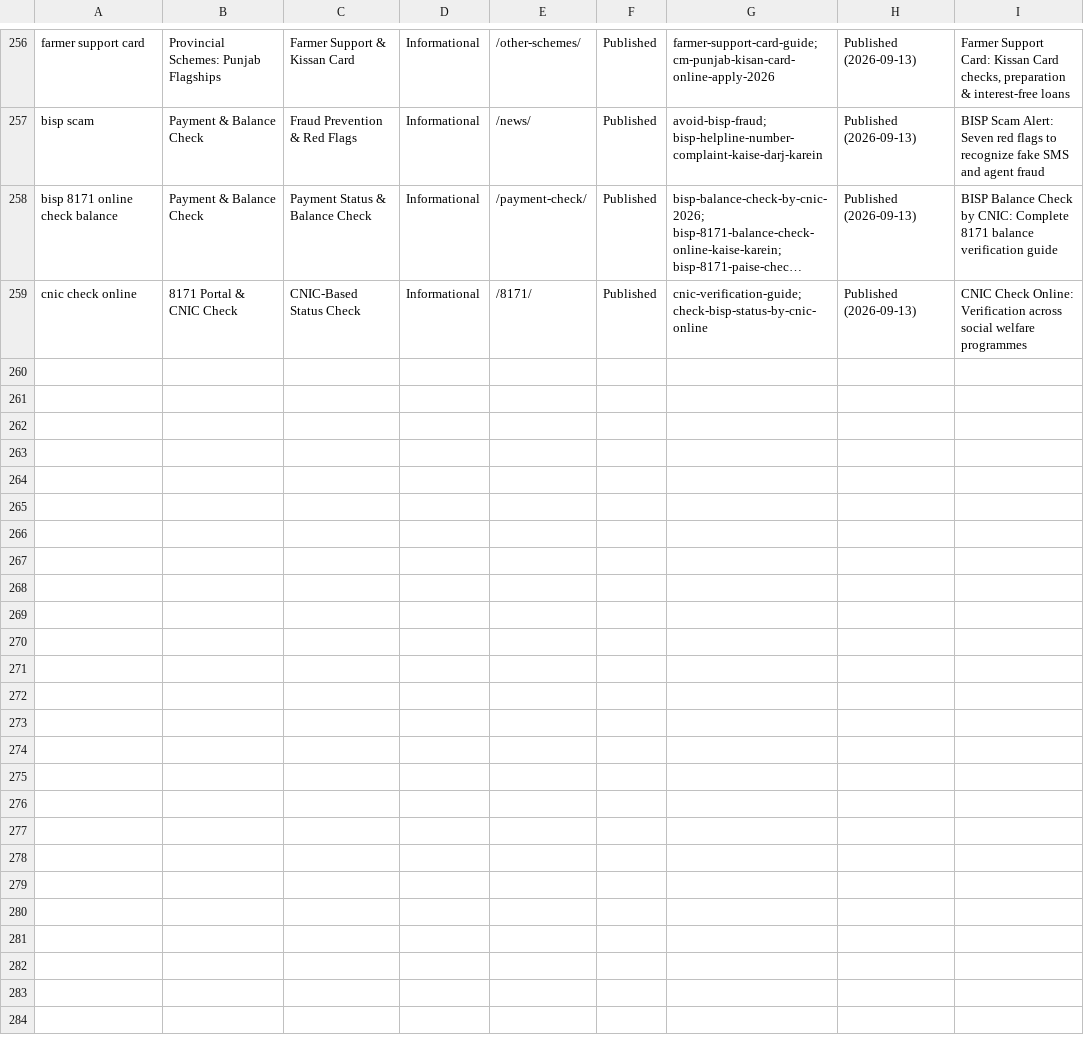
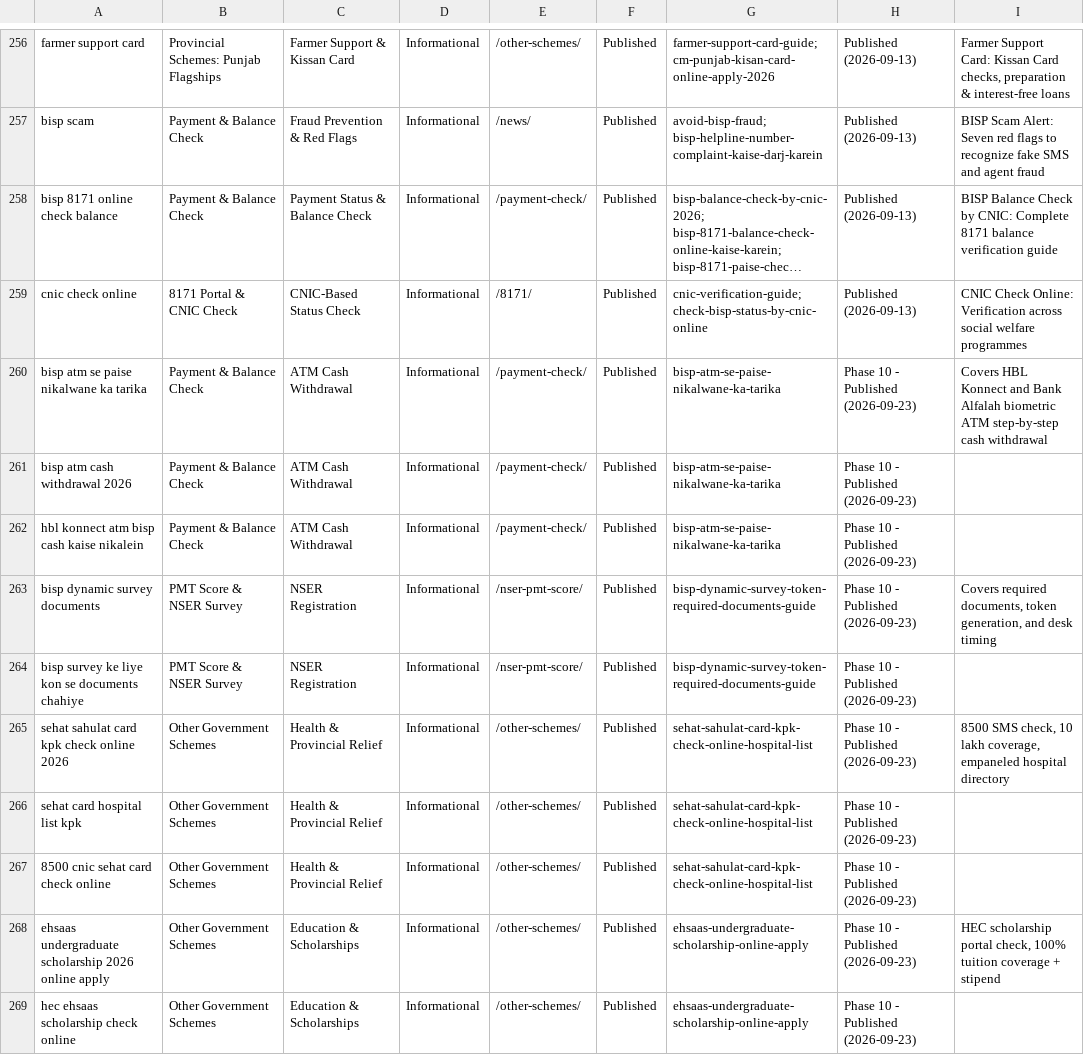
Before and after one commit to salmanbb002/pakbenefits-com, a CSV file: keyword-blog-strategy.csv, drawn as a sheet; only a part is shown, gaps mark what is left out; long unchanged cells end in …; the diff covers the shown part only; the diff names each change by its address in the sheet, - before the commit and + after, or states it on an @@ line.

Commit message:
Publish 3 new SEO blogs: Taleemi Wazaif 70% Attendance Rule, Benazir Mazdoor Card Sindh 2026, BISP Deceased Beneficiary Transfer Procedure

```diff
--- a/keyword-blog-strategy.csv
+++ b/keyword-blog-strategy.csv
+row 260: bisp atm se paise nikalwane ka tarika | Payment & Balance Check | ATM Cash Withdrawal | Informational | /payment-check/ | Published | bisp-atm-se-paise-nikalwane-ka-tarika | Phase 10 - Published (2026-09-23) | Covers HBL Konnect and Bank Alfalah biometric ATM step-by-step cash withdrawal
+row 261: bisp atm cash withdrawal 2026 | Payment & Balance Check | ATM Cash Withdrawal | Informational | /payment-check/ | Published | bisp-atm-se-paise-nikalwane-ka-tarika | Phase 10 - Published (2026-09-23)
+row 262: hbl konnect atm bisp cash kaise nikalein | Payment & Balance Check | ATM Cash Withdrawal | Informational | /payment-check/ | Published | bisp-atm-se-paise-nikalwane-ka-tarika | Phase 10 - Published (2026-09-23)
+row 263: bisp dynamic survey documents | PMT Score & NSER Survey | NSER Registration | Informational | /nser-pmt-score/ | Published | bisp-dynamic-survey-token-required-documents-guide | Phase 10 - Published (2026-09-23) | Covers required documents, token generation, and desk timing
+row 264: bisp survey ke liye kon se documents chahiye | PMT Score & NSER Survey | NSER Registration | Informational | /nser-pmt-score/ | Published | bisp-dynamic-survey-token-required-documents-guide | Phase 10 - Published (2026-09-23)
+row 265: sehat sahulat card kpk check online 2026 | Other Government Schemes | Health & Provincial Relief | Informational | /other-schemes/ | Published | sehat-sahulat-card-kpk-check-online-hospital-list | Phase 10 - Published (2026-09-23) | 8500 SMS check, 10 lakh coverage, empaneled hospital directory
+row 266: sehat card hospital list kpk | Other Government Schemes | Health & Provincial Relief | Informational | /other-schemes/ | Published | sehat-sahulat-card-kpk-check-online-hospital-list | Phase 10 - Published (2026-09-23)
+row 267: 8500 cnic sehat card check online | Other Government Schemes | Health & Provincial Relief | Informational | /other-schemes/ | Published | sehat-sahulat-card-kpk-check-online-hospital-list | Phase 10 - Published (2026-09-23)
+row 268: ehsaas undergraduate scholarship 2026 online apply | Other Government Schemes | Education & Scholarships | Informational | /other-schemes/ | Published | ehsaas-undergraduate-scholarship-online-apply | Phase 10 - Published (2026-09-23) | HEC scholarship portal check, 100% tuition coverage + stipend
+row 269: hec ehsaas scholarship check online | Other Government Schemes | Education & Scholarships | Informational | /other-schemes/ | Published | ehsaas-undergraduate-scholarship-online-apply | Phase 10 - Published (2026-09-23)
```
Also changed, not shown: 10 added rows elsewhere in this file, 41 other files.
